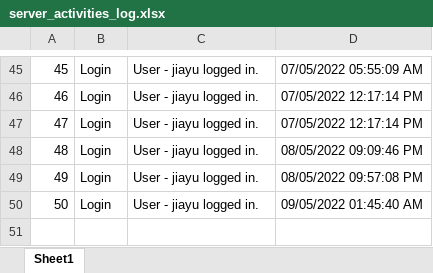
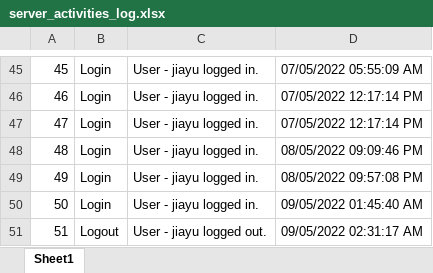
Before and after one commit to jiayulaw/Elephant_Web_App, an Excel workbook: static/server_activities_log.xlsx, sheet Sheet1, drawn as a sheet; only a part is shown, gaps mark what is left out; values as stored, in another font and other column widths than the file's, no borders; the diff names each change by its address in the sheet, - before the commit and + after, or states it on an @@ line.

```diff
--- a/static/server_activities_log.xlsx (sheet Sheet1)
+++ b/static/server_activities_log.xlsx (sheet Sheet1)
+row 51: 51 | Logout | User - jiayu logged out. | 09/05/2022 02:31:17 AM
```
Also changed, not shown: static/debugger_log.xlsx, 2 other files.
